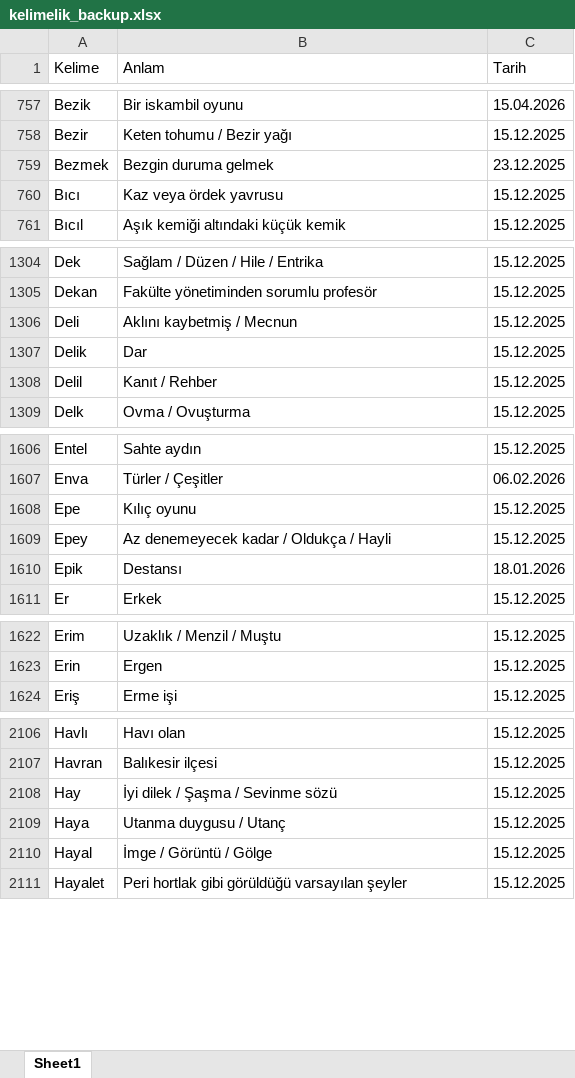
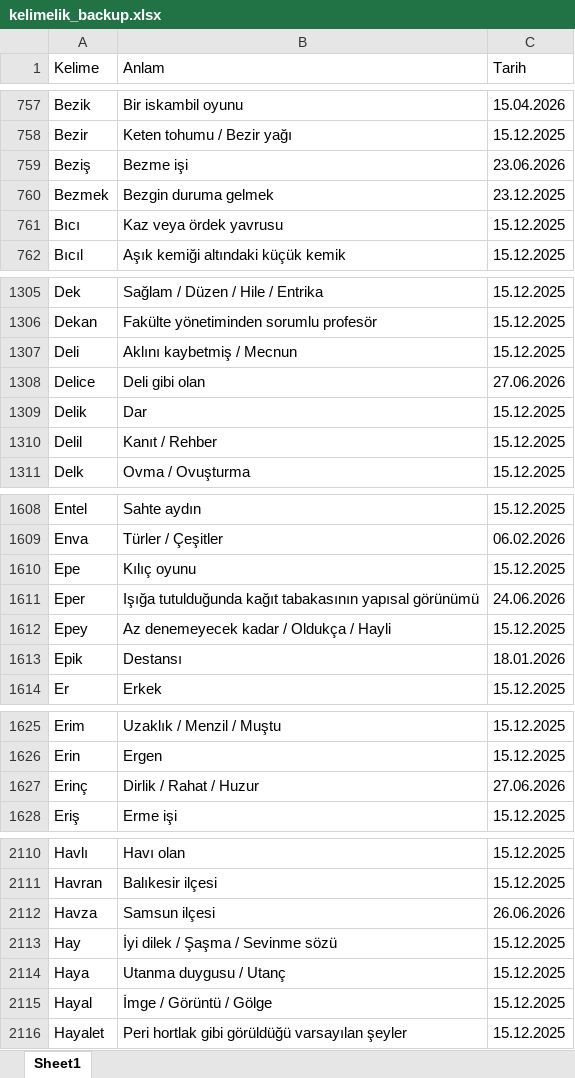
Before and after one commit to VedatBiner/flutter-codes, an Excel workbook: kelimelik_words_app/assets/database/kelimelik_backup.xlsx, sheet Sheet1, drawn as a sheet; only a part is shown, gaps mark what is left out; values as stored, in another font and other column widths than the file's, no cell formats; the diff covers the shown part only; the diff names each change by its address in the sheet, - before the commit and + after, or states it on an @@ line.

Commit message:
Kelimelik Words SQL App - word statistics

```diff
--- a/kelimelik_words_app/assets/database/kelimelik_backup.xlsx (sheet Sheet1)
+++ b/kelimelik_words_app/assets/database/kelimelik_backup.xlsx (sheet Sheet1)
+row 759: Beziş | Bezme işi | 23.06.2026
+row 1308: Delice | Deli gibi olan | 27.06.2026
+row 1611: Eper | Işığa tutulduğunda kağıt tabakasının yapısal görünümü | 24.06.2026
+row 1627: Erinç | Dirlik / Rahat / Huzur | 27.06.2026
+row 2112: Havza | Samsun ilçesi | 26.06.2026
```
Also changed, not shown: 5 added rows elsewhere in this sheet, cell formats, 4 other files.
